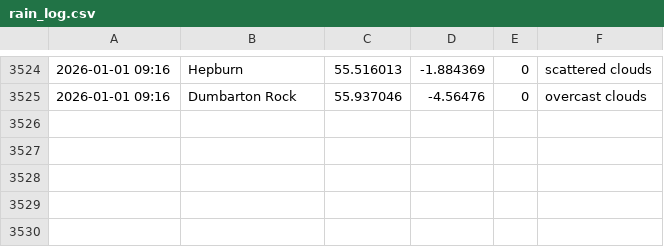
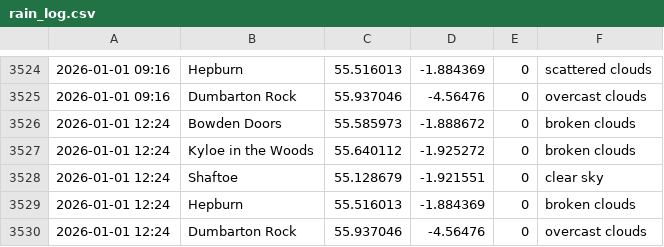
Before and after one commit to megan-leek/weather-dashboard, a CSV file: data/rain_log.csv, drawn as a sheet; only a part is shown, gaps mark what is left out; the diff names each change by its address in the sheet, - before the commit and + after, or states it on an @@ line.

Commit message:
Update rain log [auto]

```diff
--- a/data/rain_log.csv
+++ b/data/rain_log.csv
+row 3526: 2026-01-01 12:24 | Bowden Doors | 55.585973 | -1.888672 | 0 | broken clouds
+row 3527: 2026-01-01 12:24 | Kyloe in the Woods | 55.640112 | -1.925272 | 0 | broken clouds
+row 3528: 2026-01-01 12:24 | Shaftoe | 55.128679 | -1.921551 | 0 | clear sky
+row 3529: 2026-01-01 12:24 | Hepburn | 55.516013 | -1.884369 | 0 | broken clouds
+row 3530: 2026-01-01 12:24 | Dumbarton Rock | 55.937046 | -4.56476 | 0 | overcast clouds
```
